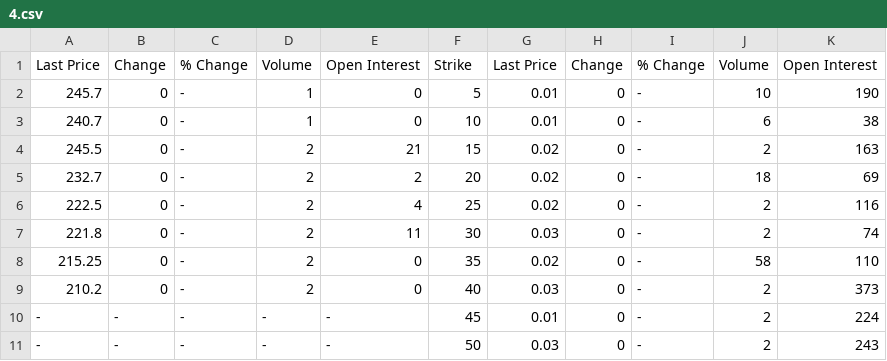
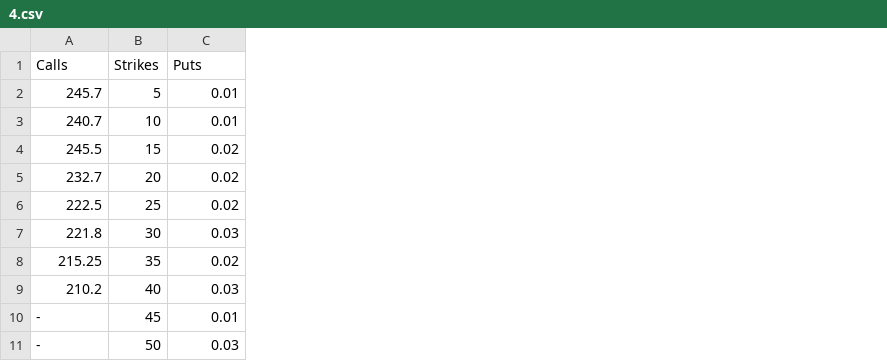
Before and after one commit to rtmzhr/options, a CSV file: Project/Data/4.csv, drawn as a sheet; only a part is shown; removed rows and columns are numbered as before the commit, all else as after; the diff names each change by its address in the sheet, - before the commit and + after, or states it on an @@ line.

Commit message:
Real-Time Data Manually & Iron Codor Strategy

```diff
--- a/Project/Data/4.csv
+++ b/Project/Data/4.csv
-column B, rows 2-11: 0 | 0 | 0 | 0 | 0 | 0 | 0 | 0 | - | -
-column C, rows 2-11: all -
-column D, rows 2-11: 1 | 1 | 2 | 2 | 2 | 2 | 2 | 2 | - | -
-column E, rows 2-11: 0 | 0 | 21 | 2 | 4 | 11 | 0 | 0 | - | -
-column H, rows 2-11: all 0
-column I, rows 2-11: all -
-column J, rows 2-11: 10 | 6 | 2 | 18 | 2 | 2 | 58 | 2 | 2 | 2
-column K, rows 2-11: 190 | 38 | 163 | 69 | 116 | 74 | 110 | 373 | 224 | 243
-row 1: Last Price | Change | % Change | Volume | Open Interest | Strike | Last Price | Change | % Change | Volume | Open Interest
+row 1: Calls | Strikes | Puts
```
Also changed, not shown: 9 other files.
